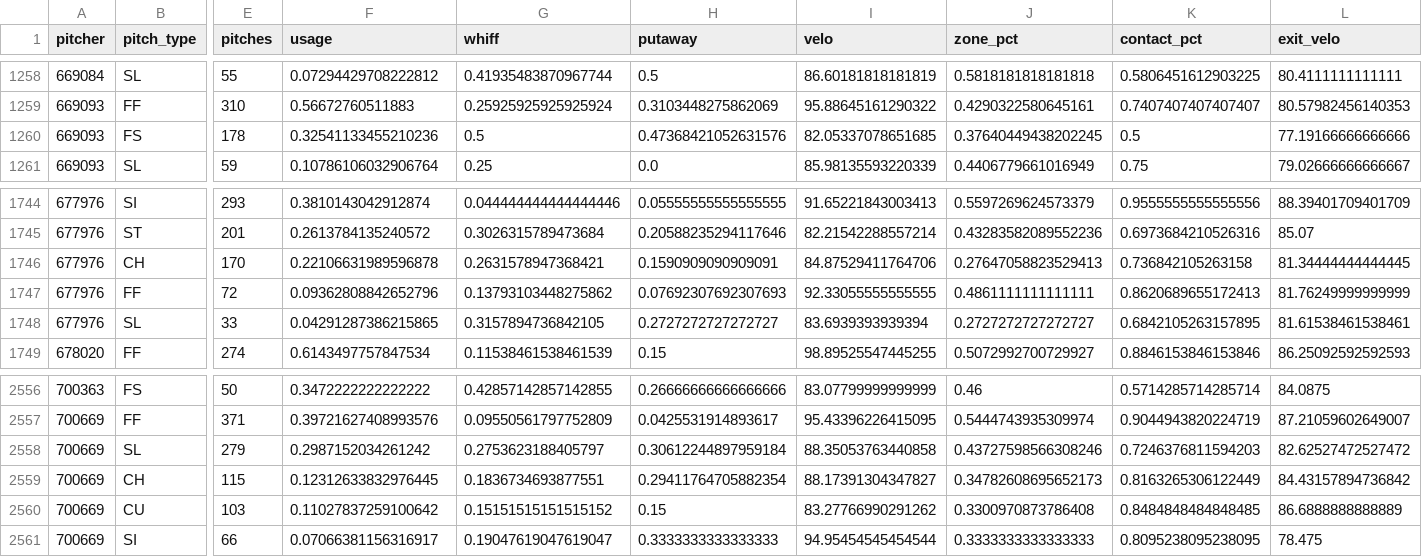
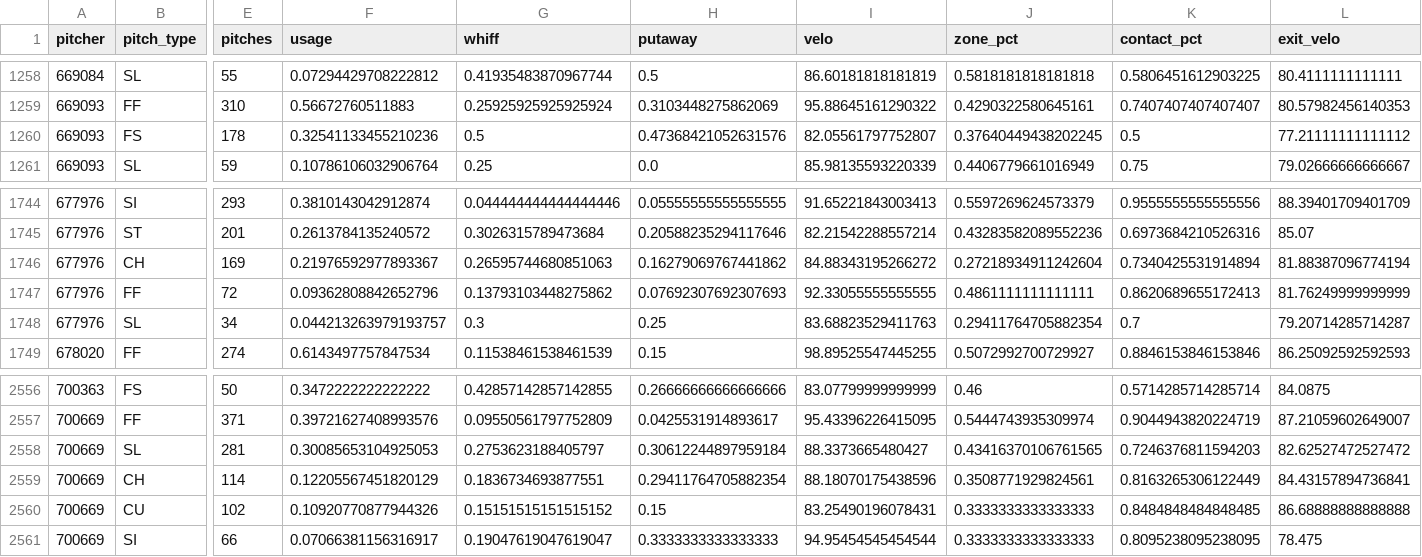
Before and after one commit to drshawnhall20176/H2_Platform, a CSV file: data/pitcher_arsenals.csv, drawn as a sheet; only a part is shown, gaps mark what is left out; the diff covers the shown part only; the diff names each change by its address in the sheet, - before the commit and + after, or states it on an @@ line.

```diff
--- a/data/pitcher_arsenals.csv
+++ b/data/pitcher_arsenals.csv
-I1260 (velo): 82.05337078651685
+I1260 (velo): 82.05561797752807
-L1260 (exit_velo): 77.19166666666666
+L1260 (exit_velo): 77.21111111111112
-E1746 (pitches): 170
+E1746 (pitches): 169
-F1746 (usage): 0.22106631989596878
+F1746 (usage): 0.21976592977893367
-G1746 (whiff): 0.2631578947368421
+G1746 (whiff): 0.26595744680851063
-H1746 (putaway): 0.1590909090909091
+H1746 (putaway): 0.16279069767441862
-I1746 (velo): 84.87529411764706
+I1746 (velo): 84.88343195266272
-J1746 (zone_pct): 0.27647058823529413
+J1746 (zone_pct): 0.27218934911242604
-K1746 (contact_pct): 0.736842105263158
+K1746 (contact_pct): 0.7340425531914894
-L1746 (exit_velo): 81.34444444444445
+L1746 (exit_velo): 81.88387096774194
-E1748 (pitches): 33
+E1748 (pitches): 34
-F1748 (usage): 0.04291287386215865
+F1748 (usage): 0.044213263979193757
-G1748 (whiff): 0.3157894736842105
+G1748 (whiff): 0.3
-H1748 (putaway): 0.2727272727272727
+H1748 (putaway): 0.25
-I1748 (velo): 83.6939393939394
+I1748 (velo): 83.68823529411763
-J1748 (zone_pct): 0.2727272727272727
+J1748 (zone_pct): 0.29411764705882354
-K1748 (contact_pct): 0.6842105263157895
+K1748 (contact_pct): 0.7
-L1748 (exit_velo): 81.61538461538461
+L1748 (exit_velo): 79.20714285714287
-E2558 (pitches): 279
+E2558 (pitches): 281
-F2558 (usage): 0.2987152034261242
+F2558 (usage): 0.30085653104925053
-I2558 (velo): 88.35053763440858
+I2558 (velo): 88.3373665480427
-J2558 (zone_pct): 0.43727598566308246
+J2558 (zone_pct): 0.43416370106761565
-E2559 (pitches): 115
+E2559 (pitches): 114
-F2559 (usage): 0.12312633832976445
+F2559 (usage): 0.12205567451820129
-I2559 (velo): 88.17391304347827
+I2559 (velo): 88.18070175438596
-J2559 (zone_pct): 0.34782608695652173
+J2559 (zone_pct): 0.3508771929824561
-L2559 (exit_velo): 84.43157894736842
+L2559 (exit_velo): 84.43157894736841
-E2560 (pitches): 103
+E2560 (pitches): 102
-F2560 (usage): 0.11027837259100642
+F2560 (usage): 0.10920770877944326
-I2560 (velo): 83.27766990291262
+I2560 (velo): 83.25490196078431
-J2560 (zone_pct): 0.3300970873786408
+J2560 (zone_pct): 0.3333333333333333
-L2560 (exit_velo): 86.6888888888889
+L2560 (exit_velo): 86.68888888888888
```
Also changed, not shown: 9 edited cells elsewhere in this file, data/hitter_pitch_splits.csv, data/hitter_pitch_type_splits.csv.
